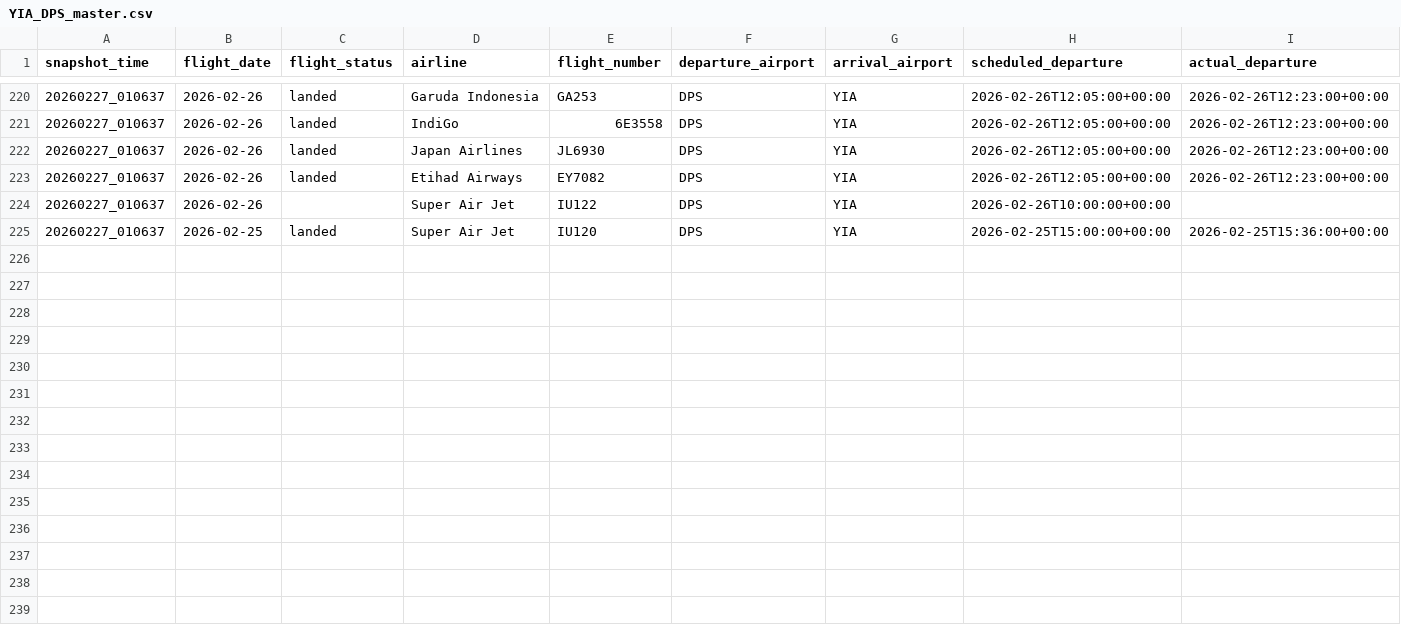
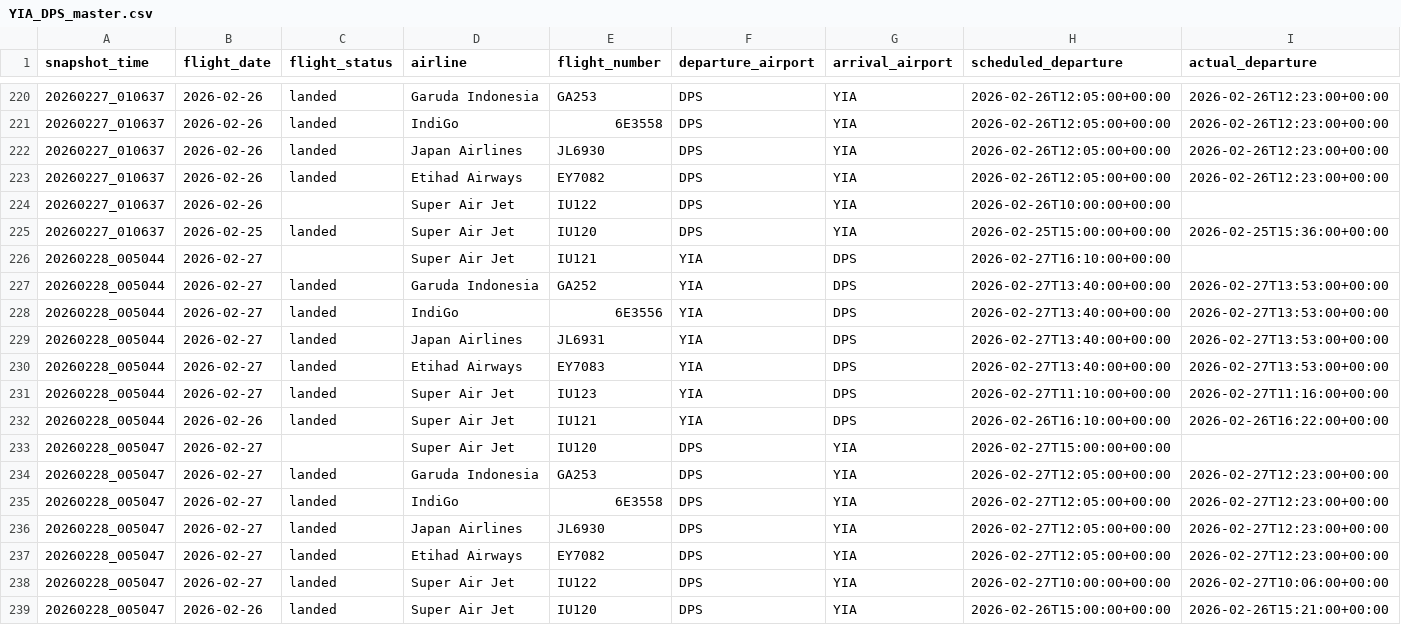
Before and after one commit to tianyuss/aviation-flight-performance-dashboard, a CSV file: data/warehouse/YIA_DPS_master.csv, drawn as a sheet; only a part is shown, gaps mark what is left out; rows hold the shown columns only; the diff names each change by its address in the sheet, - before the commit and + after, or states it on an @@ line.

Commit message:
Update warehouse snapshot - 2026-02-28

```diff
--- a/data/warehouse/YIA_DPS_master.csv
+++ b/data/warehouse/YIA_DPS_master.csv
+row 226: 20260228_005044 | 2026-02-27 |  | Super Air Jet | IU121 | YIA | DPS | 2026-02-27T16:10:00+00:00
+row 227: 20260228_005044 | 2026-02-27 | landed | Garuda Indonesia | GA252 | YIA | DPS | 2026-02-27T13:40:00+00:00 | 2026-02-27T13:53:00+00:00
+row 228: 20260228_005044 | 2026-02-27 | landed | IndiGo | 6E3556 | YIA | DPS | 2026-02-27T13:40:00+00:00 | 2026-02-27T13:53:00+00:00
+row 229: 20260228_005044 | 2026-02-27 | landed | Japan Airlines | JL6931 | YIA | DPS | 2026-02-27T13:40:00+00:00 | 2026-02-27T13:53:00+00:00
+row 230: 20260228_005044 | 2026-02-27 | landed | Etihad Airways | EY7083 | YIA | DPS | 2026-02-27T13:40:00+00:00 | 2026-02-27T13:53:00+00:00
+row 231: 20260228_005044 | 2026-02-27 | landed | Super Air Jet | IU123 | YIA | DPS | 2026-02-27T11:10:00+00:00 | 2026-02-27T11:16:00+00:00
+row 232: 20260228_005044 | 2026-02-26 | landed | Super Air Jet | IU121 | YIA | DPS | 2026-02-26T16:10:00+00:00 | 2026-02-26T16:22:00+00:00
+row 233: 20260228_005047 | 2026-02-27 |  | Super Air Jet | IU120 | DPS | YIA | 2026-02-27T15:00:00+00:00
+row 234: 20260228_005047 | 2026-02-27 | landed | Garuda Indonesia | GA253 | DPS | YIA | 2026-02-27T12:05:00+00:00 | 2026-02-27T12:23:00+00:00
+row 235: 20260228_005047 | 2026-02-27 | landed | IndiGo | 6E3558 | DPS | YIA | 2026-02-27T12:05:00+00:00 | 2026-02-27T12:23:00+00:00
+row 236: 20260228_005047 | 2026-02-27 | landed | Japan Airlines | JL6930 | DPS | YIA | 2026-02-27T12:05:00+00:00 | 2026-02-27T12:23:00+00:00
+row 237: 20260228_005047 | 2026-02-27 | landed | Etihad Airways | EY7082 | DPS | YIA | 2026-02-27T12:05:00+00:00 | 2026-02-27T12:23:00+00:00
+row 238: 20260228_005047 | 2026-02-27 | landed | Super Air Jet | IU122 | DPS | YIA | 2026-02-27T10:00:00+00:00 | 2026-02-27T10:06:00+00:00
+row 239: 20260228_005047 | 2026-02-26 | landed | Super Air Jet | IU120 | DPS | YIA | 2026-02-26T15:00:00+00:00 | 2026-02-26T15:21:00+00:00
```
Also changed, not shown: data/warehouse/YIA_DPS_final_state.csv, 1 other file.
